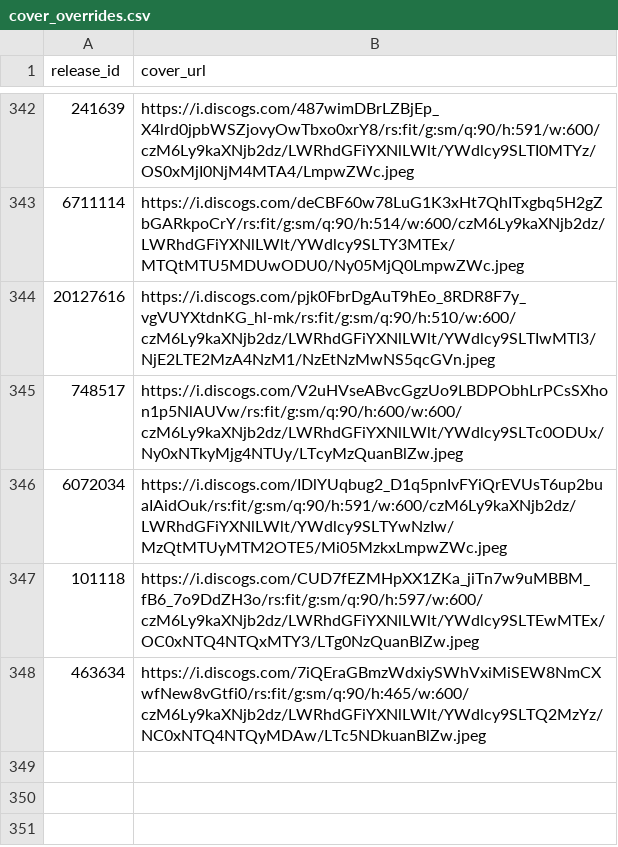
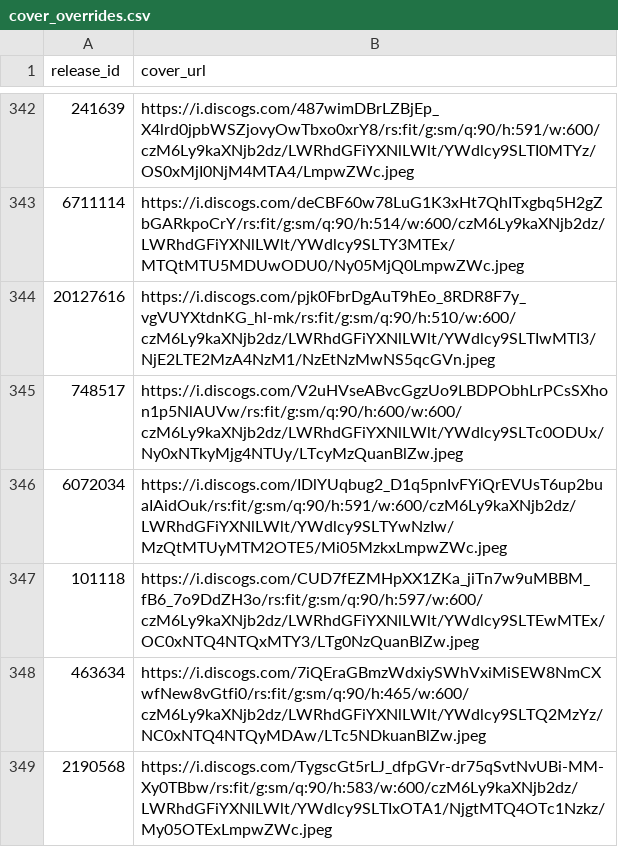
Before and after one commit to DHancock80/music-search-app, a CSV file: cover_overrides.csv, drawn as a sheet; only a part is shown, gaps mark what is left out.

Commit message:
Update cover for 2190568

```diff
--- a/cover_overrides.csv
+++ b/cover_overrides.csv
@@ -348 +348,2 @@ release_id,cover_url
 463634,https://i.discogs.com/7iQEraGBmzWdxiySWhVxiMiSEW8NmCXwfNew8vGtfi0/rs:fit/g:sm/q:90/h:465/w:600/czM6Ly9kaXNjb2dz/LWRhdGFiYXNlLWlt/YWdlcy9SLTQ2MzYz/NC0xNTQ4NTQyMDAw/LTc5NDkuanBlZw.jpeg
+2190568,https://i.discogs.com/TygscGt5rLJ_dfpGVr-dr75qSvtNvUBi-MM-Xy0TBbw/rs:fit/g:sm/q:90/h:583/w:600/czM6Ly9kaXNjb2dz/LWRhdGFiYXNlLWlt/YWdlcy9SLTIxOTA1/NjgtMTQ4OTc1Nzkz/My05OTExLmpwZWc.jpeg
```
